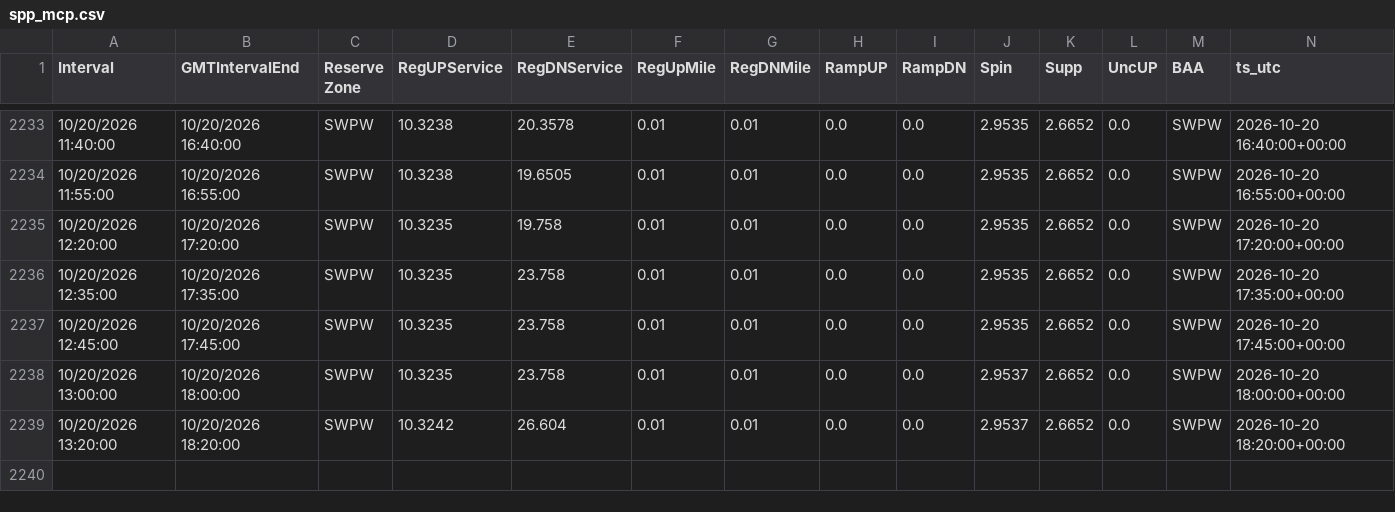
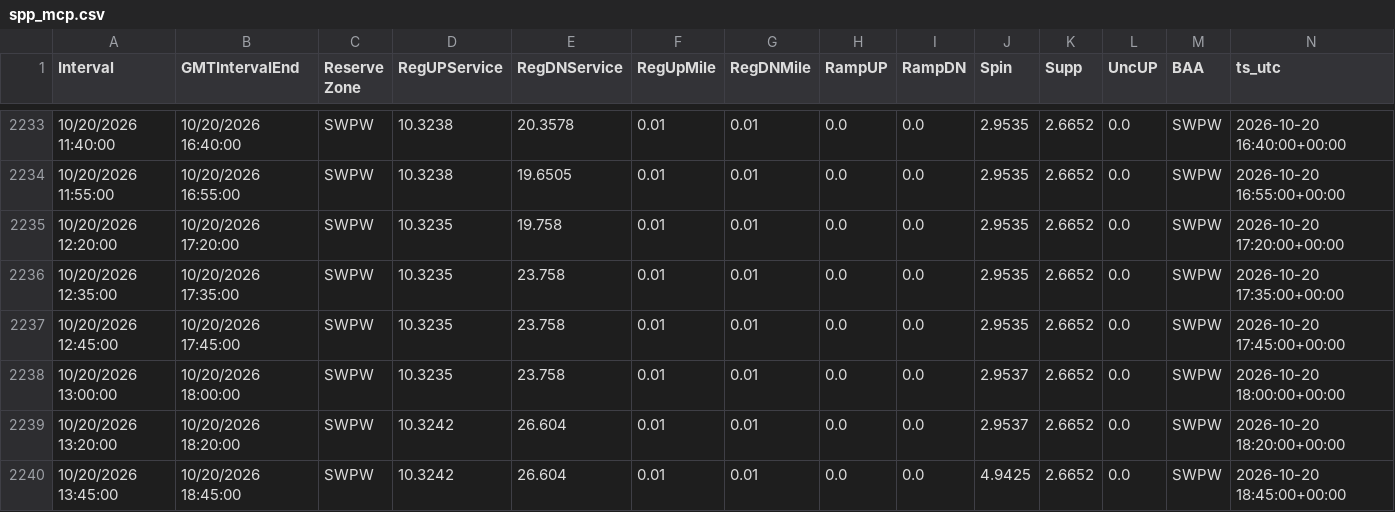
Before and after one commit to aouyitanaka/us-power-weather-relay, a CSV file: data/relay/spp_mcp.csv, drawn as a sheet; only a part is shown, gaps mark what is left out; the diff names each change by its address in the sheet, - before the commit and + after, or states it on an @@ line.

```diff
--- a/data/relay/spp_mcp.csv
+++ b/data/relay/spp_mcp.csv
+row 2240: 10/20/2026 13:45:00 | 10/20/2026 18:45:00 | SWPW | 10.3242 | 26.604 | 0.01 | 0.01 | 0.0 | 0.0 | 4.9425 | 2.6652 | 0.0 | SWPW | 2026-10-20 18:45:00+00:00
```
Also changed, not shown: data/relay/spp.csv, data/relay/spp_rt.csv, 1 other file.
